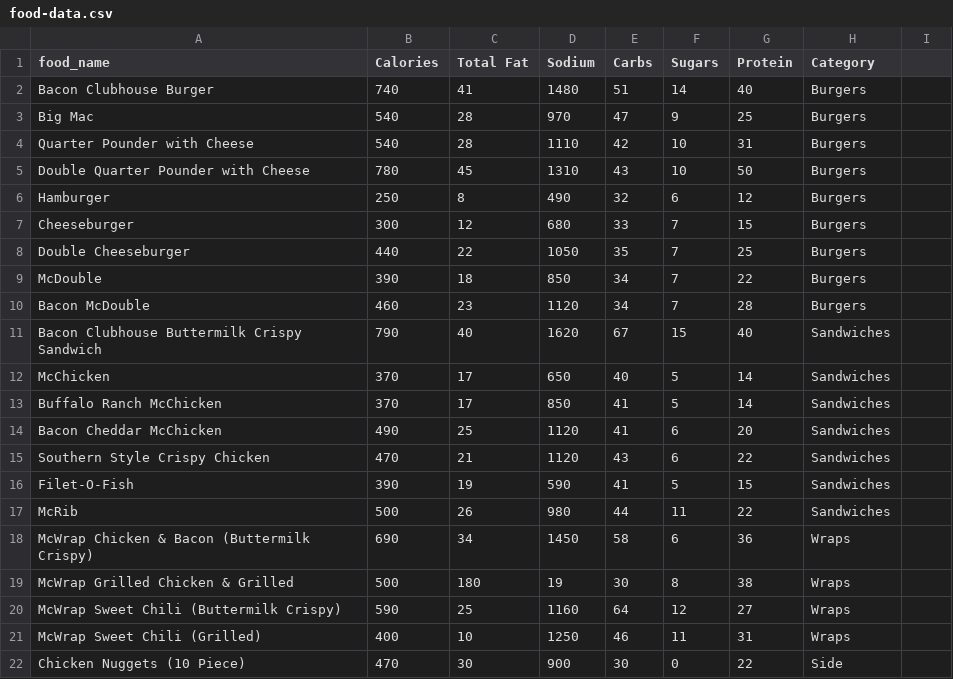
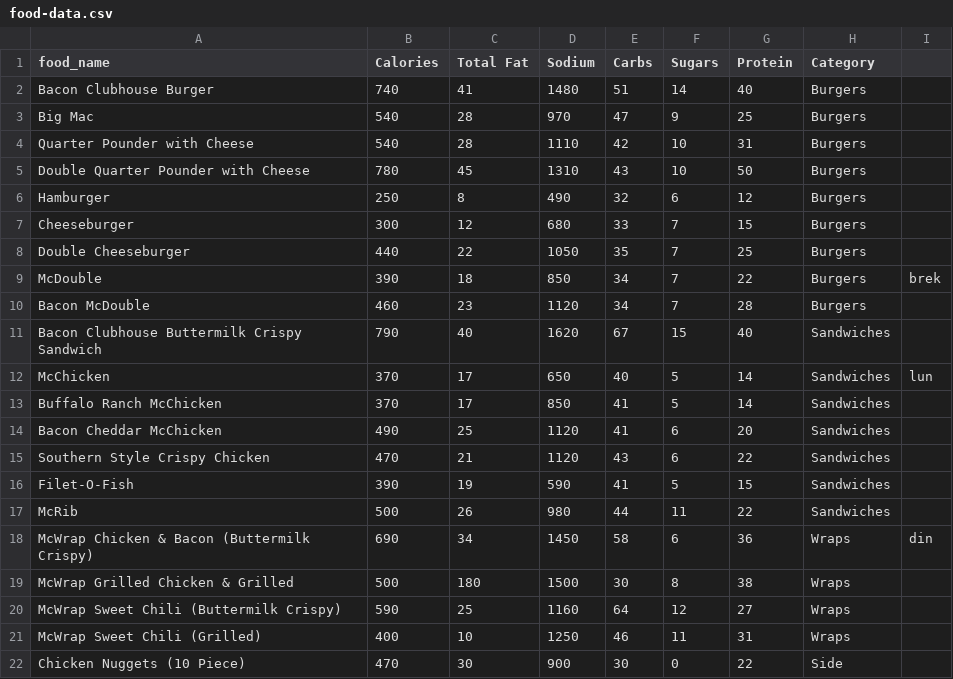
Before and after one commit to artin59/CTRL-HACK-DEL, a CSV file: healthy-habits/public/food-data.csv, drawn as a sheet; only a part is shown; the diff names each change by its address in the sheet, - before the commit and + after, or states it on an @@ line.

```diff
--- a/healthy-habits/public/food-data.csv
+++ b/healthy-habits/public/food-data.csv
-I9: (empty)
+I9: brek
-I12: (empty)
+I12: lun
-I18: (empty)
+I18: din
-D19 (Sodium): 19
+D19 (Sodium): 1500
```
Also changed, not shown: 1 other file.
